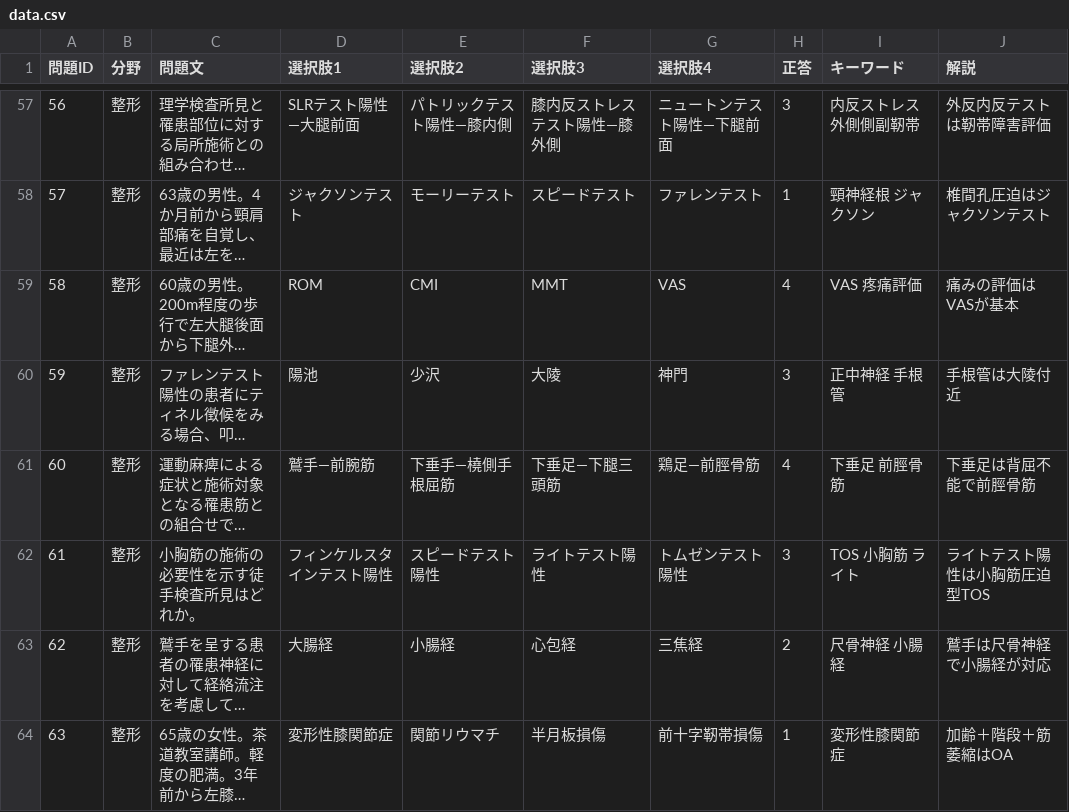
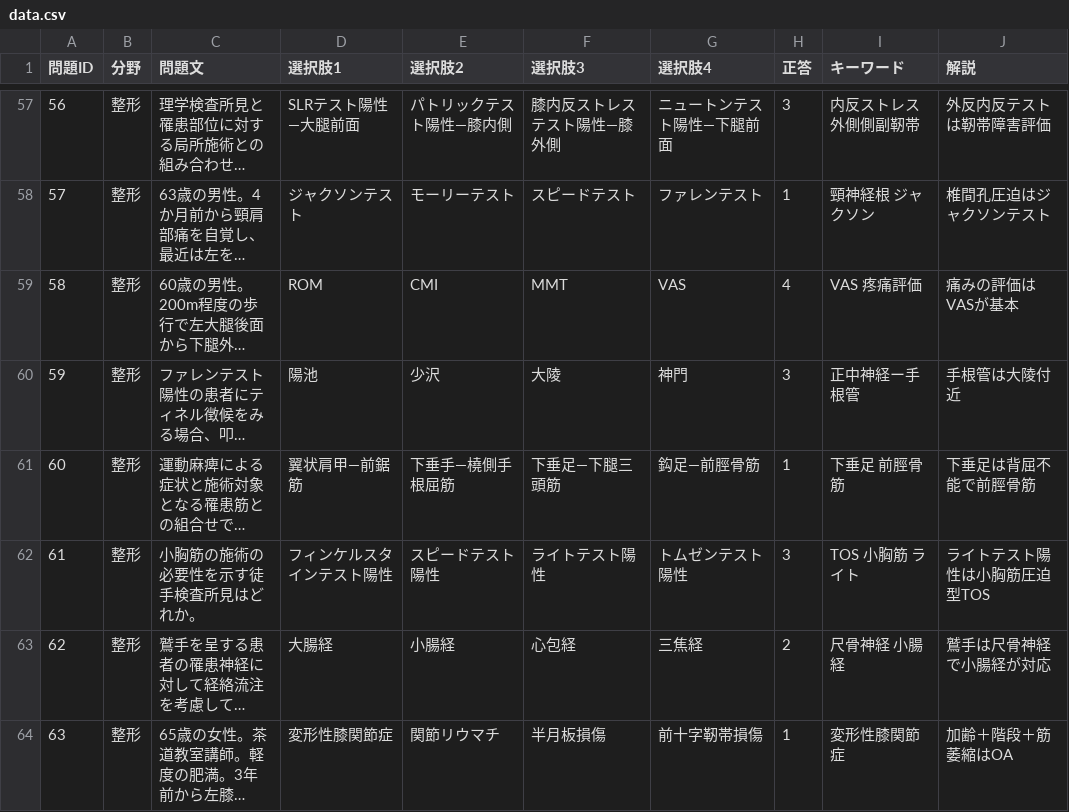
Before and after one commit to kaoman0079-ops/OrientClinix, a CSV file: data.csv, drawn as a sheet; only a part is shown, gaps mark what is left out; long unchanged cells end in …; the diff names each change by its address in the sheet, - before the commit and + after, or states it on an @@ line.

Commit message:
Update data.csv

```diff
--- a/data.csv
+++ b/data.csv
-I60 (キーワード): 正中神経 手根管
+I60 (キーワード): 正中神経ー手根管
-D61 (選択肢1): 鷲手—前腕筋
+D61 (選択肢1): 翼状肩甲—前鋸筋
-G61 (選択肢4): 鶏足—前脛骨筋
+G61 (選択肢4): 鈎足—前脛骨筋
-H61 (正答): 4
+H61 (正答): 1
```
